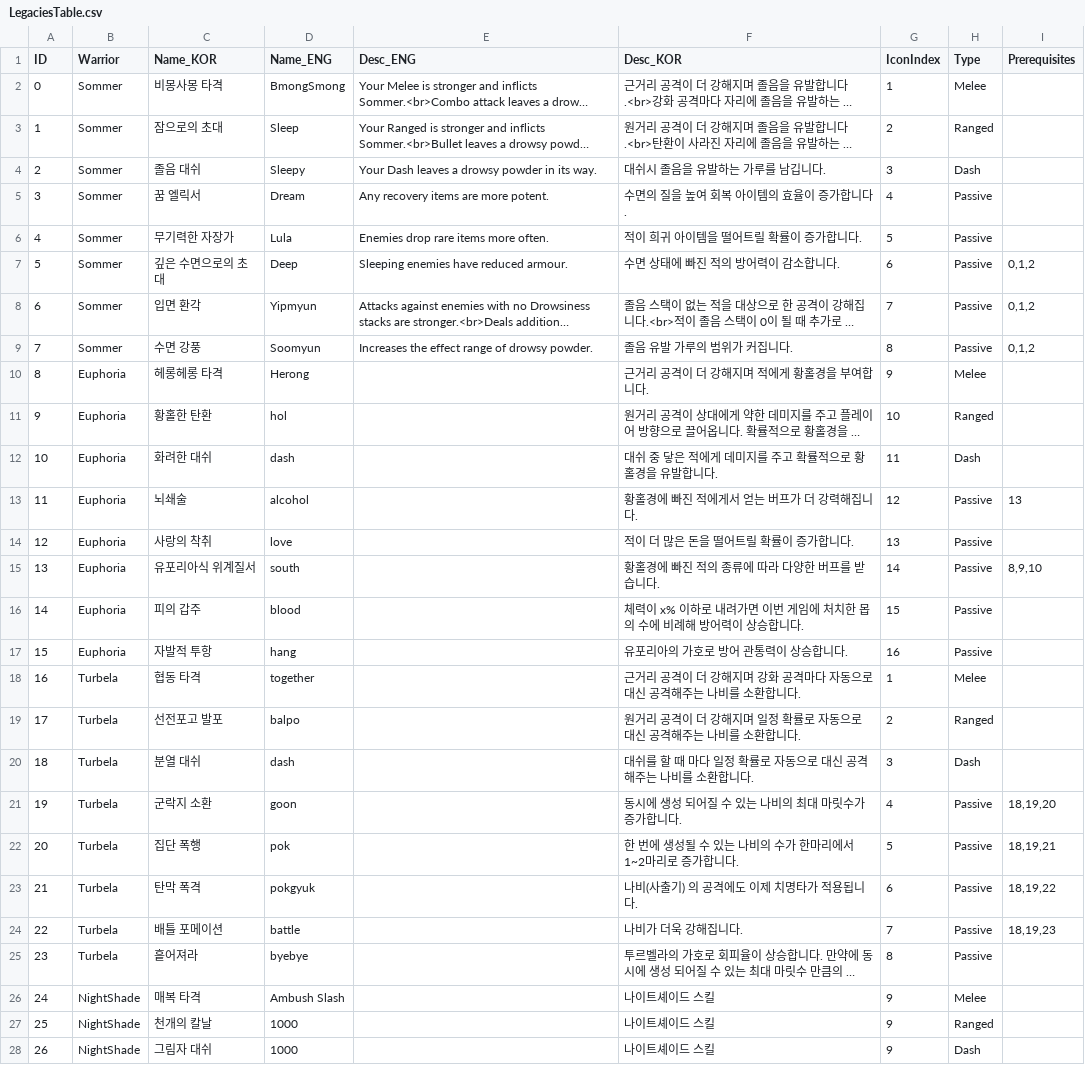
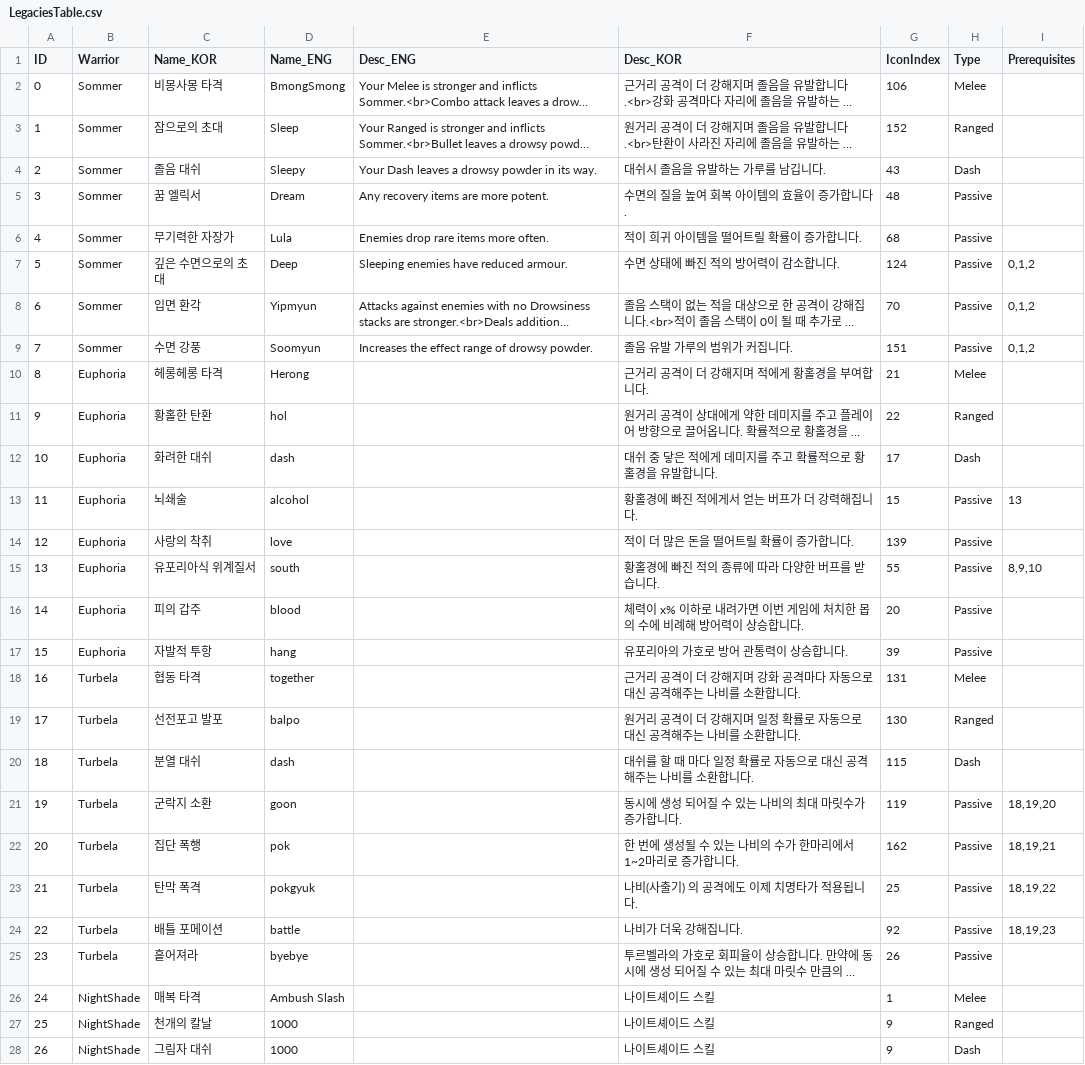
Before and after one commit to Haloqe/Project_Nabi, a CSV file: Assets/Tables/LegaciesTable.csv, drawn as a sheet; only a part is shown; long unchanged cells end in …; the diff names each change by its address in the sheet, - before the commit and + after, or states it on an @@ line.

Commit message:
chore: add ability icon spritesheet, minor fix legacy type

```diff
--- a/Assets/Tables/LegaciesTable.csv
+++ b/Assets/Tables/LegaciesTable.csv
-G2 (IconIndex): 1
+G2 (IconIndex): 106
-G3 (IconIndex): 2
+G3 (IconIndex): 152
-G4 (IconIndex): 3
+G4 (IconIndex): 43
-G5 (IconIndex): 4
+G5 (IconIndex): 48
-G6 (IconIndex): 5
+G6 (IconIndex): 68
-G7 (IconIndex): 6
+G7 (IconIndex): 124
-G8 (IconIndex): 7
+G8 (IconIndex): 70
-G9 (IconIndex): 8
+G9 (IconIndex): 151
-G10 (IconIndex): 9
+G10 (IconIndex): 21
-G11 (IconIndex): 10
+G11 (IconIndex): 22
-G12 (IconIndex): 11
+G12 (IconIndex): 17
-G13 (IconIndex): 12
+G13 (IconIndex): 15
-G14 (IconIndex): 13
+G14 (IconIndex): 139
-G15 (IconIndex): 14
+G15 (IconIndex): 55
-G16 (IconIndex): 15
+G16 (IconIndex): 20
-G17 (IconIndex): 16
+G17 (IconIndex): 39
-G18 (IconIndex): 1
+G18 (IconIndex): 131
-G19 (IconIndex): 2
+G19 (IconIndex): 130
-G20 (IconIndex): 3
+G20 (IconIndex): 115
-G21 (IconIndex): 4
+G21 (IconIndex): 119
-G22 (IconIndex): 5
+G22 (IconIndex): 162
-G23 (IconIndex): 6
+G23 (IconIndex): 25
-G24 (IconIndex): 7
+G24 (IconIndex): 92
-G25 (IconIndex): 8
+G25 (IconIndex): 26
-G26 (IconIndex): 9
+G26 (IconIndex): 1
```
Also changed, not shown: 10 other files.
